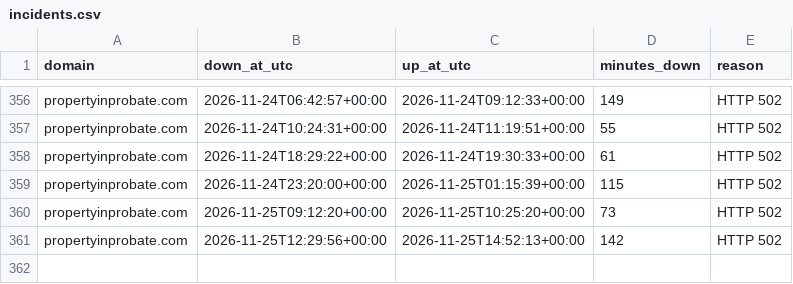
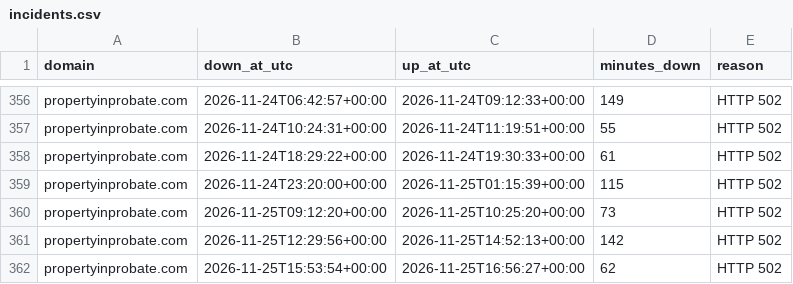
Before and after one commit to bchok75/uplcuptime, a CSV file: data/incidents.csv, drawn as a sheet; only a part is shown, gaps mark what is left out; the diff names each change by its address in the sheet, - before the commit and + after, or states it on an @@ line.

```diff
--- a/data/incidents.csv
+++ b/data/incidents.csv
+row 362: propertyinprobate.com | 2026-11-25T15:53:54+00:00 | 2026-11-25T16:56:27+00:00 | 62 | HTTP 502
```
Also changed, not shown: 2 other files.
